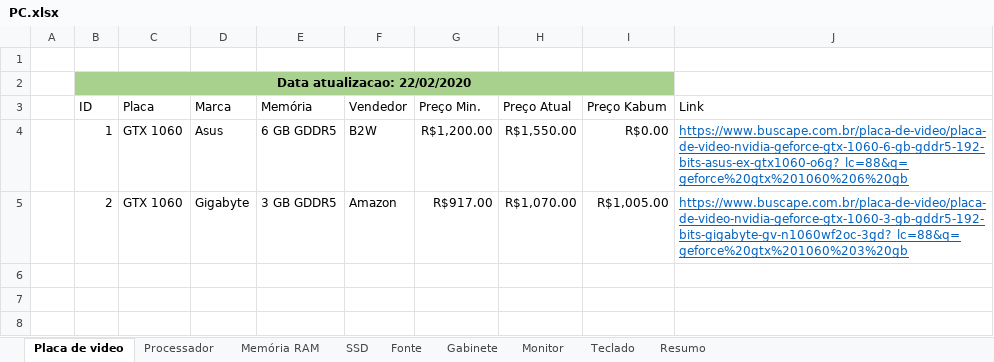
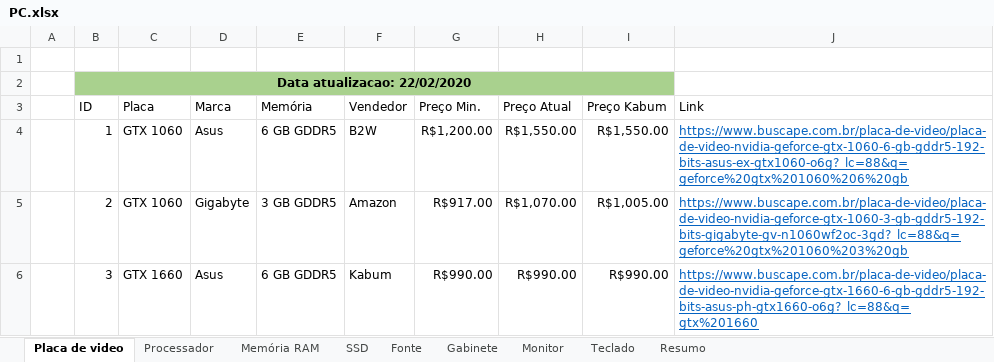
Before and after one commit to FabrizioSousa/PC, an Excel workbook: PC.xlsx, sheet Placa de video, drawn as a sheet; values as stored, in another font and other column widths than the file's, no borders; the diff names each change by its address in the sheet, - before the commit and + after, or states it on an @@ line.

Commit message:
Add files via upload

```diff
--- a/PC.xlsx (sheet Placa de video)
+++ b/PC.xlsx (sheet Placa de video)
-I4 (Preço Kabum): R$0.00
+I4 (Preço Kabum): R$1,550.00
+row 6:  | 3 | GTX 1660 | Asus | 6 GB GDDR5 | Kabum | R$990.00 | R$990.00 | R$990.00 | https://www.buscape.com.br/placa-de-video/placa-de-video-nvidia-geforce-gtx-1660-6-gb-gddr5-192-bits-asus-ph-gtx1660-o6g?_lc=88&q=gtx%201660
```
Also changed, not shown: sheet Memória RAM.
